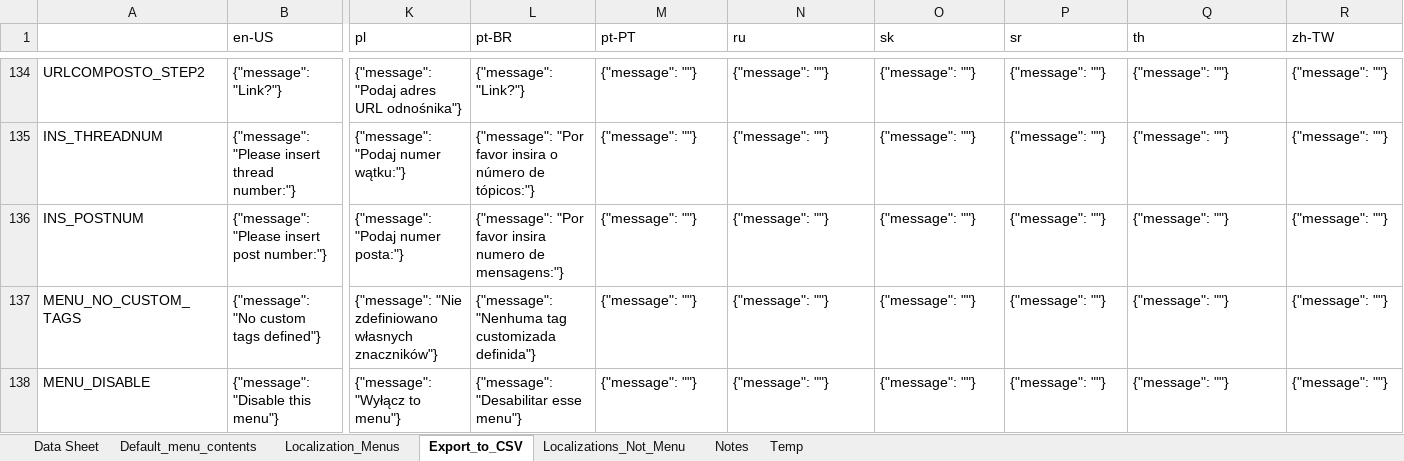
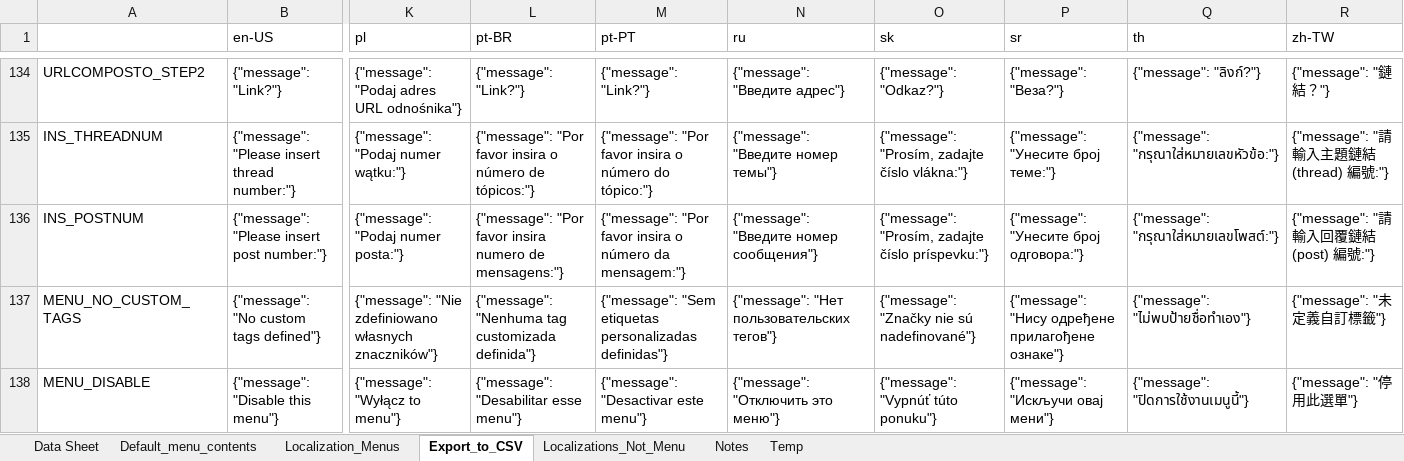
Before and after one commit to msaroff/bbCodeWebEx, an Excel workbook: locale_bbcode.xlsm, sheet Export_to_CSV, drawn as a sheet; only a part is shown, gaps mark what is left out; values as stored, in another font and other column widths than the file's, no borders; the diff covers the shown part only; the diff names each change by its address in the sheet, - before the commit and + after, or states it on an @@ line.

```diff
--- a/locale_bbcode.xlsm (sheet Export_to_CSV)
+++ b/locale_bbcode.xlsm (sheet Export_to_CSV)
-M134 (pt-PT): {"message": ""}
+M134 (pt-PT): {"message": "Link?"}
-N134 (ru): {"message": ""}
+N134 (ru): {"message": "Введите адрес"}
-O134 (sk): {"message": ""}
+O134 (sk): {"message": "Odkaz?"}
-P134 (sr): {"message": ""}
+P134 (sr): {"message": "Веза?"}
-Q134 (th): {"message": ""}
+Q134 (th): {"message": "ลิงก์?"}
-R134 (zh-TW): {"message": ""}
+R134 (zh-TW): {"message": "鏈結？"}
-M135 (pt-PT): {"message": ""}
+M135 (pt-PT): {"message": "Por favor insira o número do tópico:"}
-N135 (ru): {"message": ""}
+N135 (ru): {"message": "Введите номер темы"}
-O135 (sk): {"message": ""}
+O135 (sk): {"message": "Prosím, zadajte číslo vlákna:"}
-P135 (sr): {"message": ""}
+P135 (sr): {"message": "Унесите број теме:"}
-Q135 (th): {"message": ""}
+Q135 (th): {"message": "กรุณาใส่หมายเลขหัวข้อ:"}
-R135 (zh-TW): {"message": ""}
+R135 (zh-TW): {"message": "請輸入主題鏈結 (thread) 編號:"}
-M136 (pt-PT): {"message": ""}
+M136 (pt-PT): {"message": "Por favor insira o número da mensagem:"}
-N136 (ru): {"message": ""}
+N136 (ru): {"message": "Введите номер сообщения"}
-O136 (sk): {"message": ""}
+O136 (sk): {"message": "Prosím, zadajte číslo príspevku:"}
-P136 (sr): {"message": ""}
+P136 (sr): {"message": "Унесите број одговора:"}
-Q136 (th): {"message": ""}
+Q136 (th): {"message": "กรุณาใส่หมายเลขโพสต์:"}
-R136 (zh-TW): {"message": ""}
+R136 (zh-TW): {"message": "請輸入回覆鏈結 (post) 編號:"}
-M137 (pt-PT): {"message": ""}
+M137 (pt-PT): {"message": "Sem etiquetas personalizadas definidas"}
-N137 (ru): {"message": ""}
+N137 (ru): {"message": "Нет пользовательских тегов"}
-O137 (sk): {"message": ""}
+O137 (sk): {"message": "Značky nie sú nadefinované"}
-P137 (sr): {"message": ""}
+P137 (sr): {"message": "Нису одређене прилагођене ознаке"}
-Q137 (th): {"message": ""}
+Q137 (th): {"message": "ไม่พบป้ายชื่อทำเอง"}
-R137 (zh-TW): {"message": ""}
+R137 (zh-TW): {"message": "未定義自訂標籤"}
-M138 (pt-PT): {"message": ""}
+M138 (pt-PT): {"message": "Desactivar este menu"}
-N138 (ru): {"message": ""}
+N138 (ru): {"message": "Отключить это меню"}
-O138 (sk): {"message": ""}
+O138 (sk): {"message": "Vypnúť túto ponuku"}
-P138 (sr): {"message": ""}
+P138 (sr): {"message": "Искључи овај мени"}
-Q138 (th): {"message": ""}
+Q138 (th): {"message": "ปิดการใช้งานเมนูนี้"}
-R138 (zh-TW): {"message": ""}
+R138 (zh-TW): {"message": "停用此選單"}
```
Also changed, not shown: 1 removed row and 315 edited cells elsewhere in this sheet, sheet Localizations_Not_Menu, 18 other files.
